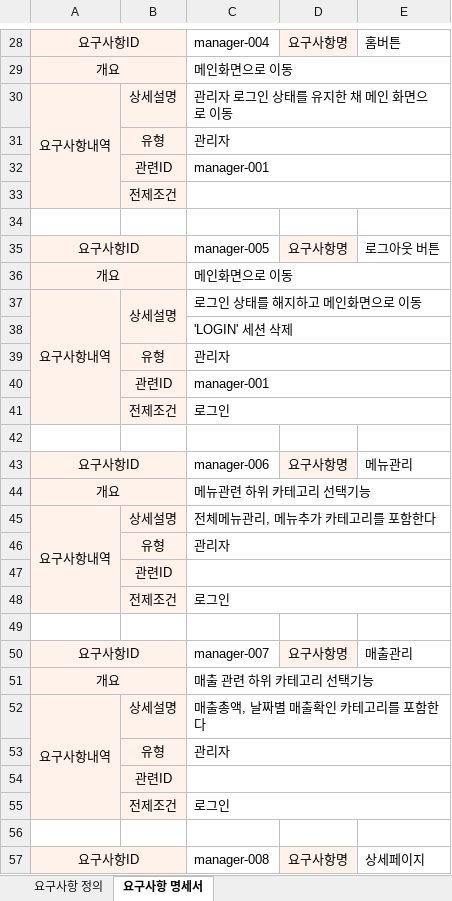
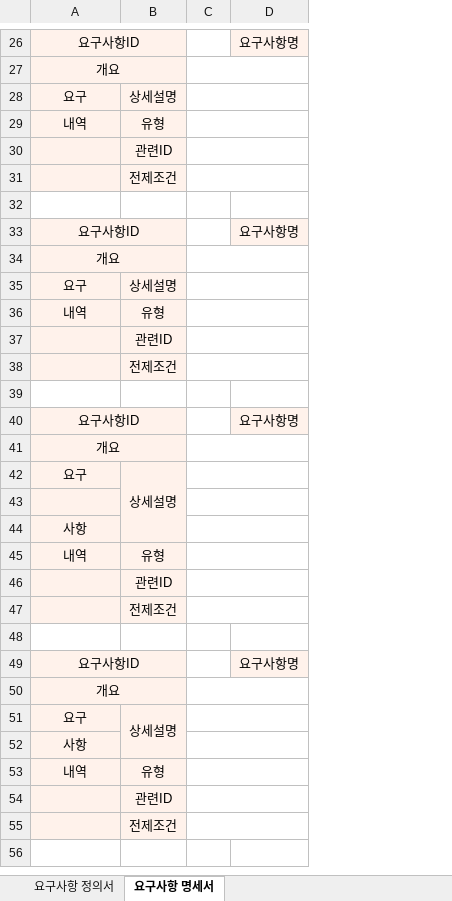
Before and after one commit to JinSolKwon/cafeKiosk, an Excel workbook: design/요구사항정의서.xlsx, sheet 요구사항 명세서, drawn as a sheet; only a part is shown, gaps mark what is left out; values as stored, in another font and other column widths than the file's, no borders; removed rows and columns are numbered as before the commit, all else as after; the diff covers the shown part only; the diff names each change by its address in the sheet, - before the commit and + after, or states it on an @@ line.

```diff
--- a/design/요구사항정의서.xlsx (sheet 요구사항 명세서)
+++ b/design/요구사항정의서.xlsx (sheet 요구사항 명세서)
-sheet tab: 요구사항 정의
+sheet tab: 요구사항 정의서
-column C, rows 28-38: manager-004 | 메인화면으로 이동 | 관리자 로그인 상태를 유지한 채 메인 화면으로 이동 | 관리자 | manager-001 |  |  | manager-005 | 메인화면으로 이동 | 로그인 상태를 해지하고 메인화면으로 이동 | 'LOGIN' 세션 삭제; rows 40-52: manager-001 | 로그인 |  | manager-006 | 메뉴관련 하위 카테고리 선택기능 | 전체메뉴관리, 메뉴추가 카테고리를 포함한다 | 관리자 |  | 로그인 |  | manager-007 | 매출 관련 하위 카테고리 선택기능 | 매출총액, 날짜별 매출확인 카테고리를 포함한다; row 55: 로그인
+column C, empty
-column E, rows 28-35: 홈버튼 |  |  |  |  |  |  | 로그아웃 버튼; rows 43-50: 메뉴관리 |  |  |  |  |  |  | 매출관리
-A28: 요구사항내역
+A28: 요구
-A30:A33 merged
-A29: (empty)
+A29: 내역
-A35: 요구사항내역
+A35: 요구
-A37:A41 merged
-B37:B38 merged
-A36: (empty)
+A36: 내역
-B36: (empty)
+B36: 유형
-row 39:  | 유형 | 관리자
-A42: 요구사항내역
+A42: 요구
-A45:A48 merged
+B42:B44 merged
-row 43:  | 유형 | 관리자
+row 43: (empty)
+row 44: 사항
+row 45: 내역 | 유형
-A51: 요구사항내역
+A51: 요구
-A52:A55 merged
+B51:B52 merged
-row 53:  | 유형 | 관리자
+row 52: 사항
+row 53: 내역 | 유형
-row 56: (empty)
-row 57: 요구사항ID |  | manager-008 | 요구사항명 | 상세페이지
```
Also changed, not shown: 4 added rows, 261 removed rows, 5 edited cells and merged cells elsewhere in this sheet, sheet 요구사항 정의서, 1 other file.
